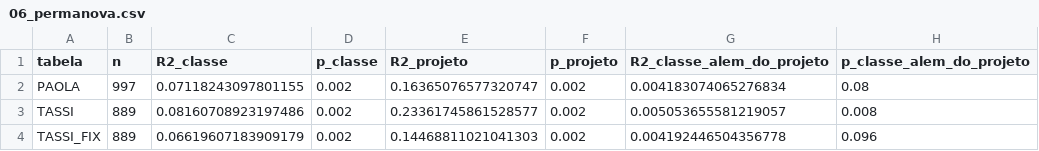
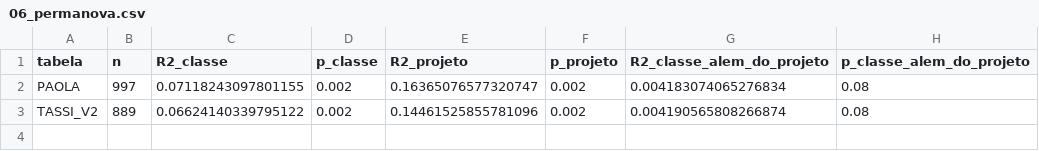
Before and after one commit to tassid/cervical-cancer-microbiome-ml, a CSV file: analysis/results/06_permanova.csv, drawn as a sheet.

```diff
--- a/analysis/results/06_permanova.csv
+++ b/analysis/results/06_permanova.csv
@@ -2,3 +2,2 @@ tabela,n,R2_classe,p_classe,R2_projeto,p_projeto,R2_classe_alem_do_projeto,p_cla
 PAOLA,997,0.07118243097801155,0.002,0.16365076577320747,0.002,0.004183074065276834,0.08
-TASSI,889,0.08160708923197486,0.002,0.23361745861528577,0.002,0.005053655581219057,0.008
-TASSI_FIX,889,0.06619607183909179,0.002,0.14468811021041303,0.002,0.004192446504356778,0.096
+TASSI_V2,889,0.06624140339795122,0.002,0.14461525855781096,0.002,0.004190565808266874,0.08
```
Also changed, not shown: 3 other files.
